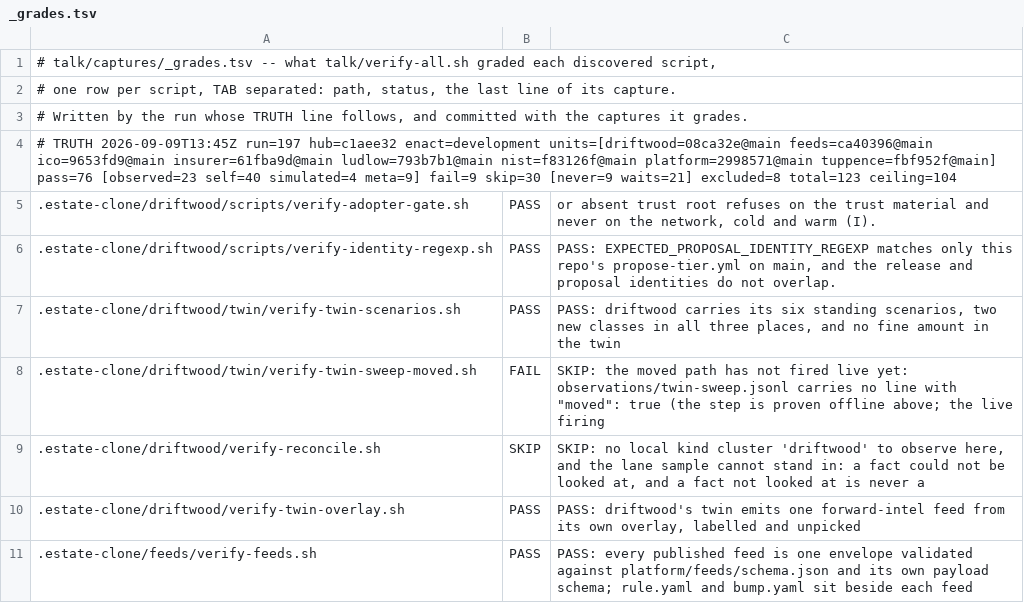
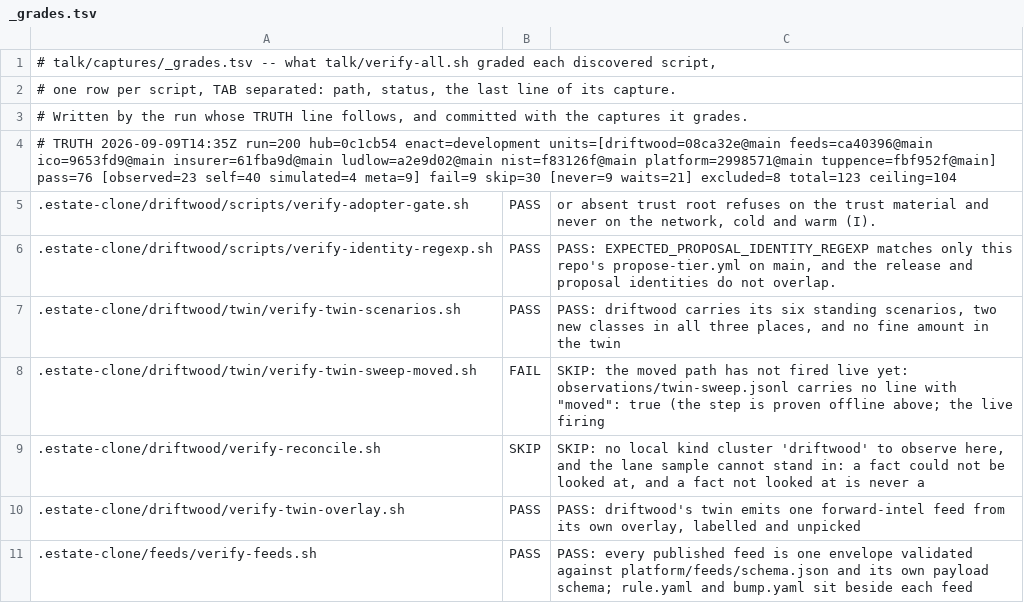
Before and after one commit to policy-as-versioned-flux/policy-as-versioned-flux, a TSV file: talk/captures/_grades.tsv, drawn as a sheet; only a part is shown.

Commit message:
truth: record run 200 [skip ci]

```diff
--- a/talk/captures/_grades.tsv
+++ b/talk/captures/_grades.tsv
@@ -3,3 +3,3 @@
 # Written by the run whose TRUTH line follows, and committed with the captures it grades.
-# TRUTH 2026-09-09T13:45Z run=197 hub=c1aee32 enact=development units=[driftwood=08ca32e@main feeds=ca40396@main ico=9653fd9@main insurer=61fba9d@main ludlow=793b7b1@main nist=f83126f@main platform=2998571@main tuppence=fbf952f@main] pass=76 [observed=23 self=40 simulated=4 meta=9] fail=9 skip=30 [never=9 waits=21] excluded=8 total=123 ceiling=104
+# TRUTH 2026-09-09T14:35Z run=200 hub=0c1cb54 enact=development units=[driftwood=08ca32e@main feeds=ca40396@main ico=9653fd9@main insurer=61fba9d@main ludlow=a2e9d02@main nist=f83126f@main platform=2998571@main tuppence=fbf952f@main] pass=76 [observed=23 self=40 simulated=4 meta=9] fail=9 skip=30 [never=9 waits=21] excluded=8 total=123 ceiling=104
 .estate-clone/driftwood/scripts/verify-adopter-gate.sh	PASS	      or absent trust root refuses on the trust material and never on the network, cold and warm (I).
```
Also changed, not shown: 22 other files.
